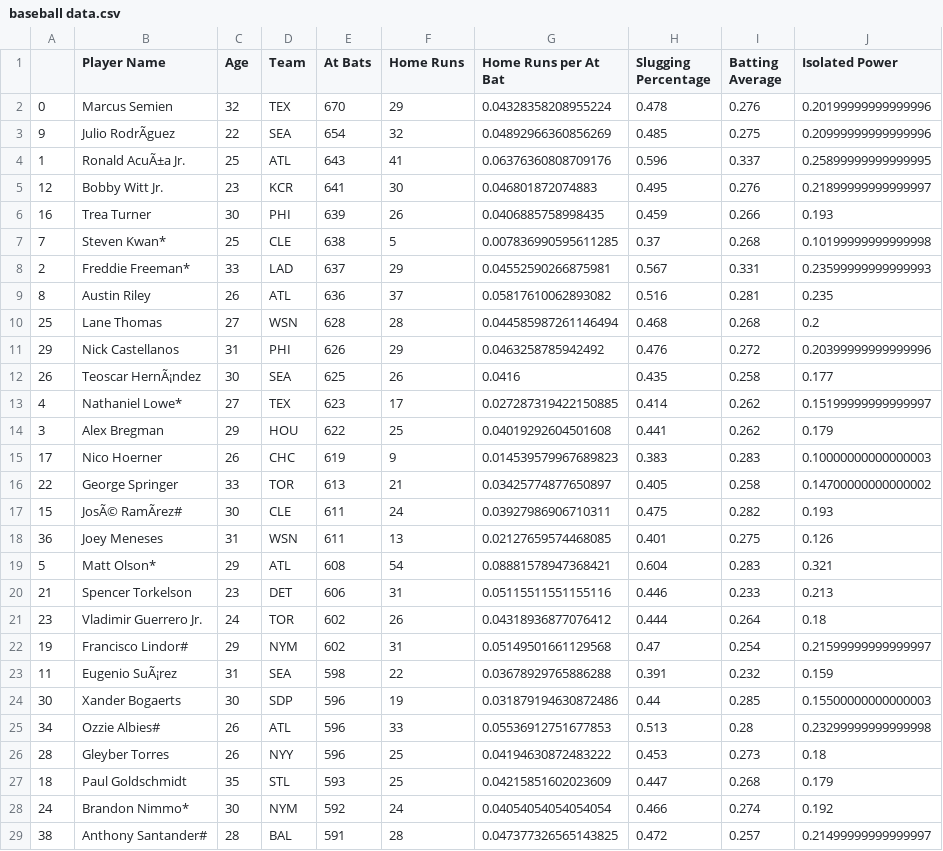
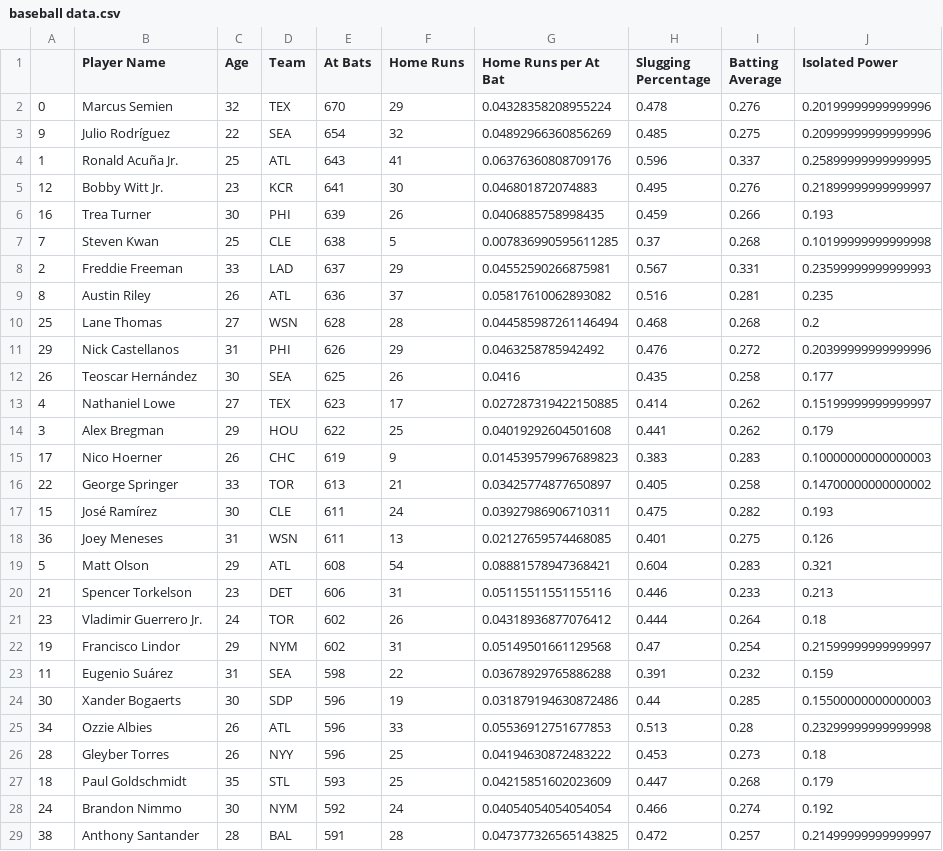
Before and after one commit to InjoongK/injoong-blog, a CSV file: _posts/baseball data.csv, drawn as a sheet; only a part is shown; the diff covers the shown part only; the diff names each change by its address in the sheet, - before the commit and + after, or states it on an @@ line.

```diff
--- a/_posts/baseball data.csv
+++ b/_posts/baseball data.csv
-B3 (Player Name): Julio RodrÃguez
+B3 (Player Name): Julio Rodríguez
-B4 (Player Name): Ronald AcuÃ±a Jr.
+B4 (Player Name): Ronald Acuña Jr.
-B7 (Player Name): Steven Kwan*
+B7 (Player Name): Steven Kwan
-B8 (Player Name): Freddie Freeman*
+B8 (Player Name): Freddie Freeman
-B12 (Player Name): Teoscar HernÃ¡ndez
+B12 (Player Name): Teoscar Hernández
-B13 (Player Name): Nathaniel Lowe*
+B13 (Player Name): Nathaniel Lowe
-B17 (Player Name): JosÃ© RamÃrez#
+B17 (Player Name): José Ramírez
-B19 (Player Name): Matt Olson*
+B19 (Player Name): Matt Olson
-B22 (Player Name): Francisco Lindor#
+B22 (Player Name): Francisco Lindor
-B23 (Player Name): Eugenio SuÃ¡rez
+B23 (Player Name): Eugenio Suárez
-B25 (Player Name): Ozzie Albies#
+B25 (Player Name): Ozzie Albies
-B28 (Player Name): Brandon Nimmo*
+B28 (Player Name): Brandon Nimmo
-B29 (Player Name): Anthony Santander#
+B29 (Player Name): Anthony Santander
```
Also changed, not shown: 92 edited cells elsewhere in this file, 1 other file.
